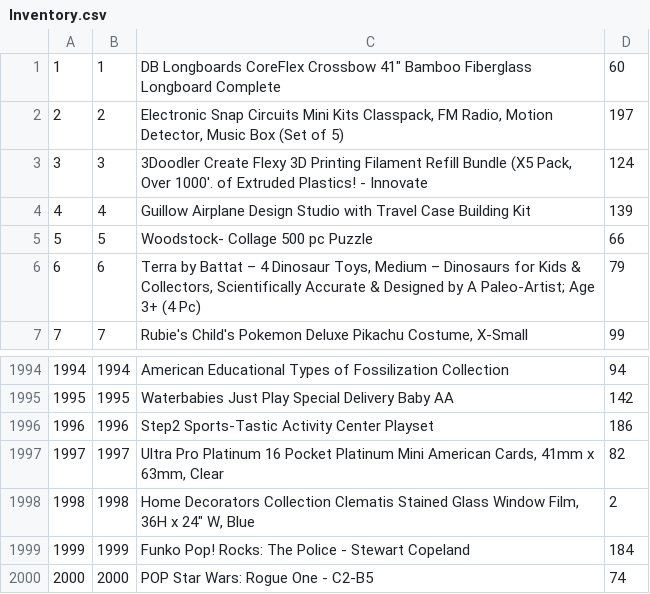
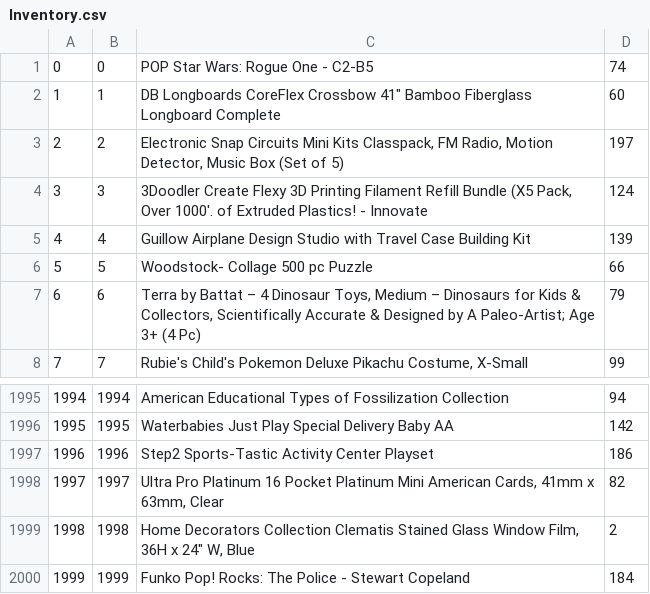
Before and after one commit to ecruz99/mini-amazon, a CSV file: db/data/Inventory.csv, drawn as a sheet; only a part is shown, gaps mark what is left out.

Commit message:
fixing data

```diff
--- a/db/data/Inventory.csv
+++ b/db/data/Inventory.csv
@@ -1 +1,2 @@
+0,0,POP Star Wars: Rogue One - C2-B5,74
 1,1,"DB Longboards CoreFlex Crossbow 41"" Bamboo Fiberglass Longboard Complete",60
@@ -1999,2 +2000 @@
 1999,1999,Funko Pop! Rocks: The Police - Stewart Copeland,184
-2000,2000,POP Star Wars: Rogue One - C2-B5,74
```
Also changed, not shown: 1 other file.
